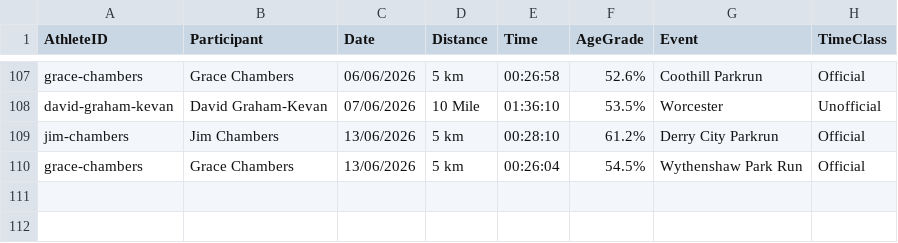
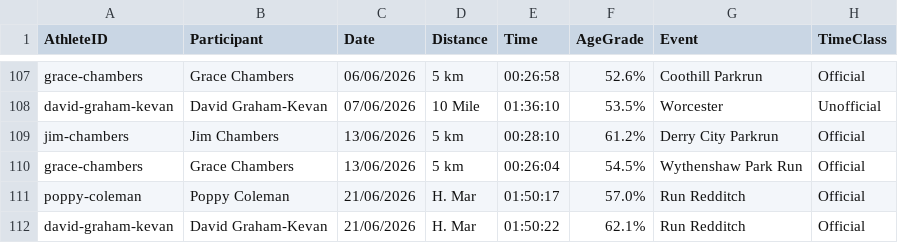
Before and after one commit to johnkevan88888/family-running, a CSV file: data/athlete_results.csv, drawn as a sheet; only a part is shown, gaps mark what is left out.

Commit message:
Update Dave and Poppy Redditch Half

```diff
--- a/data/athlete_results.csv
+++ b/data/athlete_results.csv
@@ -110 +110,3 @@ jim-chambers,Jim Chambers,13/06/2026,5 km,00:28:10,61.2%,Derry City Parkrun,Offi
 grace-chambers,Grace Chambers,13/06/2026,5 km,00:26:04,54.5%,Wythenshaw Park Run,Official
+poppy-coleman,Poppy Coleman,21/06/2026,H. Mar,01:50:17,57.0%,Run Redditch ,Official
+david-graham-kevan,David Graham-Kevan,21/06/2026,H. Mar,01:50:22,62.1%,Run Redditch ,Official
```
Also changed, not shown: 2 other files.
